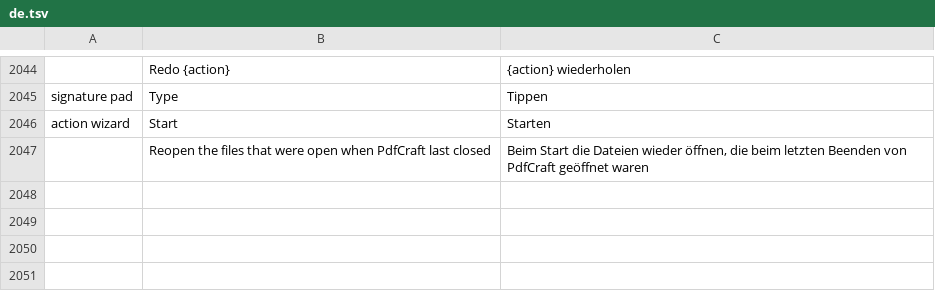
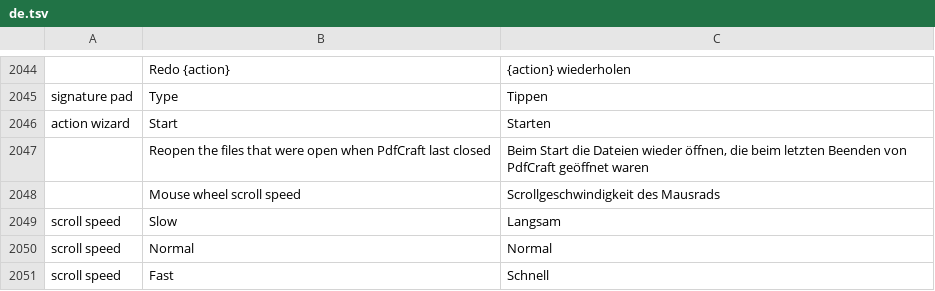
Before and after one commit to AutoHenry/printcraft, a TSV file: crates/ui-egui/src/i18n/de.tsv, drawn as a sheet; only a part is shown, gaps mark what is left out.

```diff
--- a/crates/ui-egui/src/i18n/de.tsv
+++ b/crates/ui-egui/src/i18n/de.tsv
@@ -2047 +2047,5 @@ action wizard	Start	Starten
 	Reopen the files that were open when PdfCraft last closed	Beim Start die Dateien wieder öffnen, die beim letzten Beenden von PdfCraft geöffnet waren
+	Mouse wheel scroll speed	Scrollgeschwindigkeit des Mausrads
+scroll speed	Slow	Langsam
+scroll speed	Normal	Normal
+scroll speed	Fast	Schnell
```
Also changed, not shown: crates/ui-egui/src/i18n/bg.tsv, crates/ui-egui/src/i18n/es.tsv, 11 other files.
